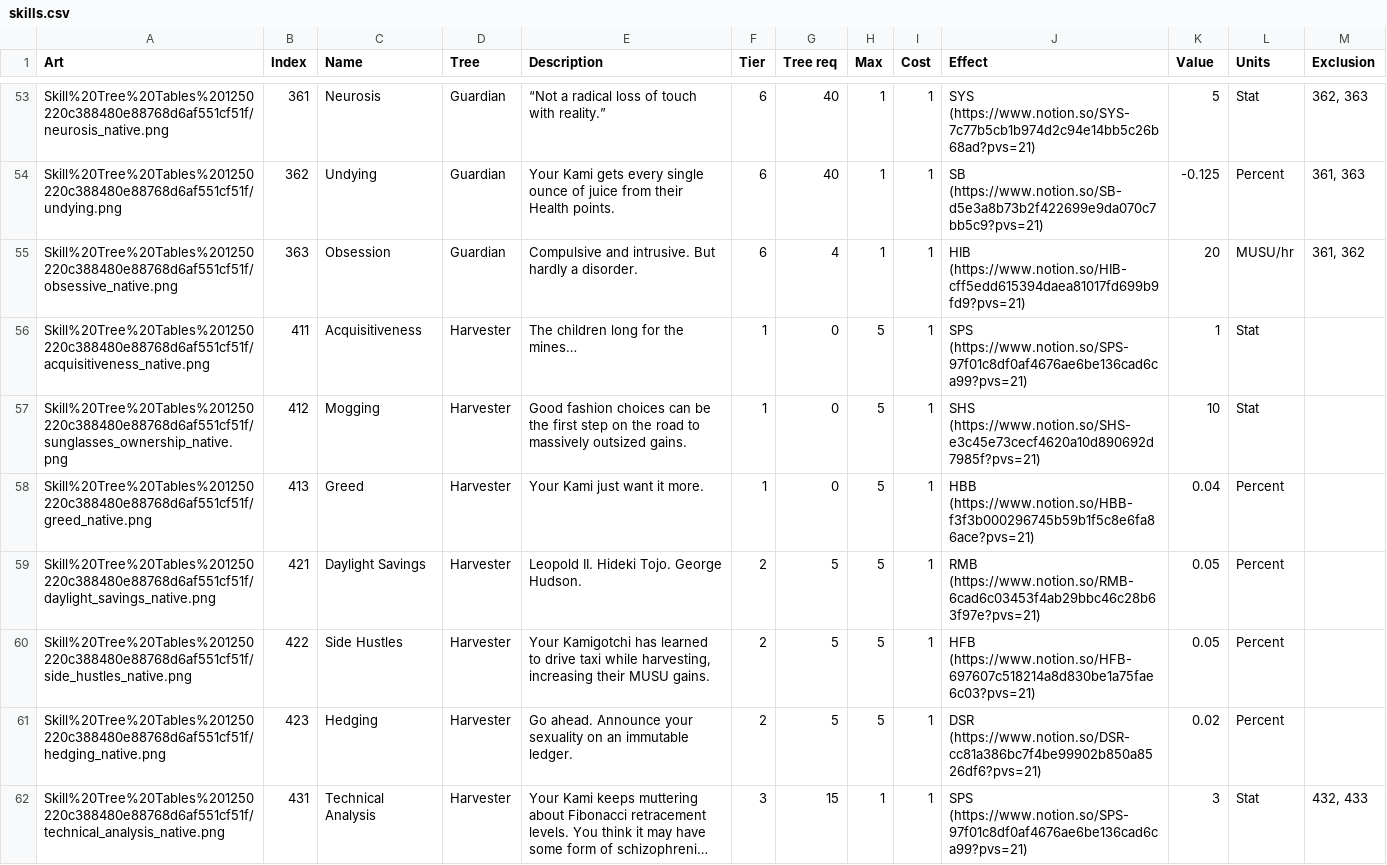
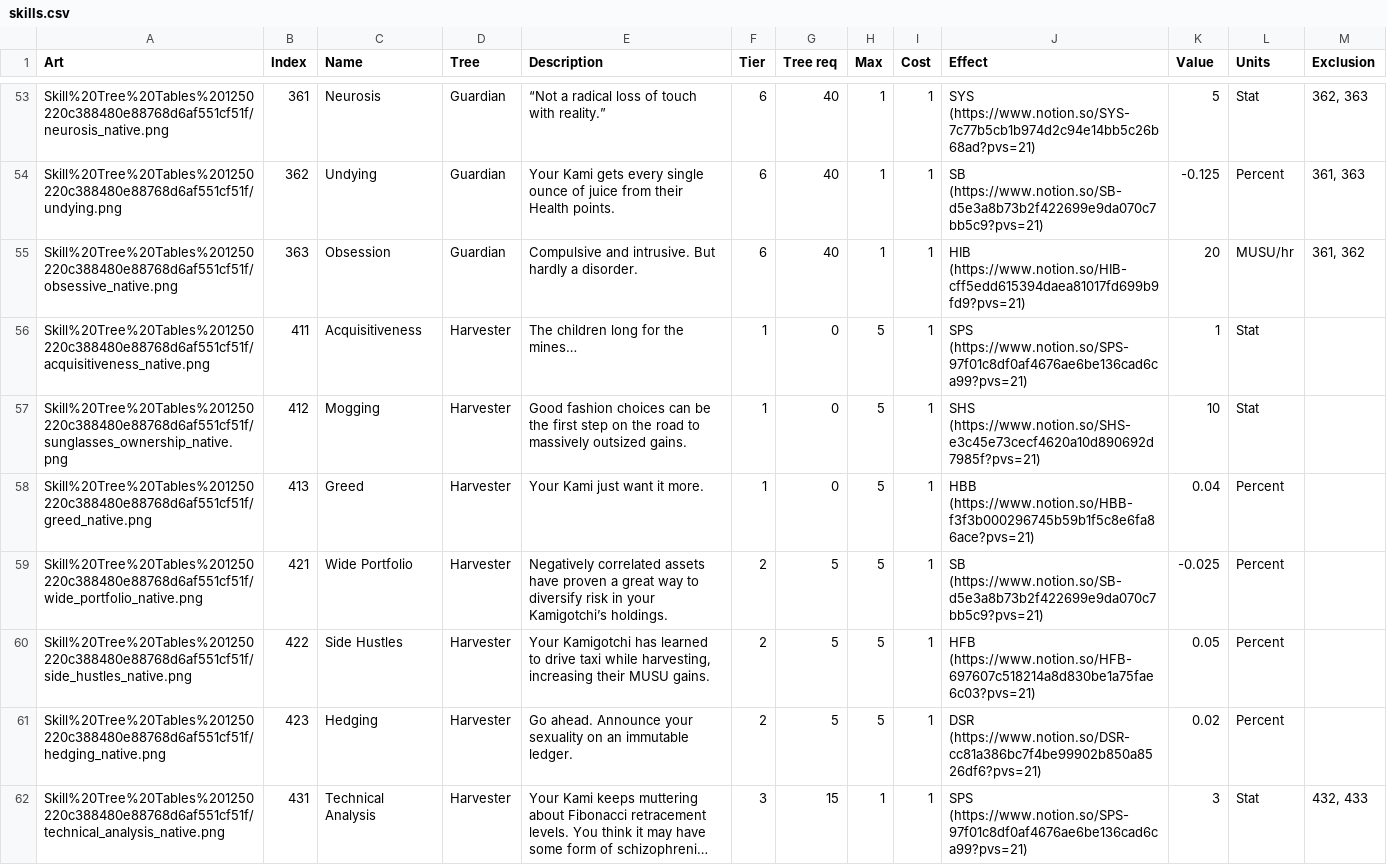
Before and after one commit to kanyaveral/kamigotchi, a CSV file: packages/contracts/src/deployment/world/data/skills/skills.csv, drawn as a sheet; only a part is shown, gaps mark what is left out; long unchanged cells end in …; the diff covers the shown part only.

Commit message:
update skills sheet (#1138)
adjusted Harvester Tree

```diff
--- a/packages/contracts/src/deployment/world/data/skills/skills.csv
+++ b/packages/contracts/src/deployment/world/data/skills/skills.csv
@@ -54,3 +54,3 @@ Skill%20Tree%20Tables%201250220c388480e88768d6af551cf51f/neurosis_native.png,361
 Skill%20Tree%20Tables%201250220c388480e88768d6af551cf51f/undying.png,362,Undying,Guardian,"Your Kami gets every single ounce of juice from their Health points. ",6,40,1,1,SB (https://www.notion.so/SB-d5e3a8b73b2f422699e9da070c7bb5c9?pvs=21),-0.125,Percent,"361, 363"
-Skill%20Tree%20Tables%201250220c388480e88768d6af551cf51f/obsessive_native.png,363,Obsession,Guardian,Compulsive and intrusive. But hardly a disorder.,6,4,1,1,HIB (https://www.notion.so/HIB-cff5edd615394daea81017fd699b9fd9?pvs=21),20,MUSU/hr,"361, 362"
+Skill%20Tree%20Tables%201250220c388480e88768d6af551cf51f/obsessive_native.png,363,Obsession,Guardian,Compulsive and intrusive. But hardly a disorder.,6,40,1,1,HIB (https://www.notion.so/HIB-cff5edd615394daea81017fd699b9fd9?pvs=21),20,MUSU/hr,"361, 362"
 Skill%20Tree%20Tables%201250220c388480e88768d6af551cf51f/acquisitiveness_native.png,411,Acquisitiveness,Harvester,The children long for the mines…,1,0,5,1,SPS (https://www.notion.so/SPS-97f01c8df0af4676ae6be136cad6ca99?pvs=21),1,Stat,
@@ -58,3 +58,3 @@ Skill%20Tree%20Tables%201250220c388480e88768d6af551cf51f/sunglasses_ownership_na
 Skill%20Tree%20Tables%201250220c388480e88768d6af551cf51f/greed_native.png,413,Greed,Harvester,Your Kami just want it more.,1,0,5,1,HBB (https://www.notion.so/HBB-f3f3b000296745b59b1f5c8e6fa86ace?pvs=21),0.04,Percent,
-Skill%20Tree%20Tables%201250220c388480e88768d6af551cf51f/daylight_savings_native.png,421,Daylight Savings,Harvester,Leopold II. Hideki Tojo. George Hudson.,2,5,5,1,RMB (https://www.notion.so/RMB-6cad6c03453f4ab29bbc46c28b63f97e?pvs=21),0.05,Percent,
+Skill%20Tree%20Tables%201250220c388480e88768d6af551cf51f/wide_portfolio_native.png,421,Wide Portfolio,Harvester,Negatively correlated assets have proven a great way to diversify risk in your Kamigotchi’s holdings.,2,5,5,1,SB (https://www.notion.so/SB-d5e3a8b73b2f422699e9da070c7bb5c9?pvs=21),-0.025,Percent,
 Skill%20Tree%20Tables%201250220c388480e88768d6af551cf51f/side_hustles_native.png,422,Side Hustles,Harvester,"Your Kamigotchi has learned to drive taxi while harvesting, increasing their MUSU gains. ",2,5,5,1,HFB (https://www.notion.so/HFB-697607c518214a8d830be1a75fae6c03?pvs=21),0.05,Percent,
```
Also changed, not shown: 1 added row, 1 removed row and 18 edited cells elsewhere in this file.
